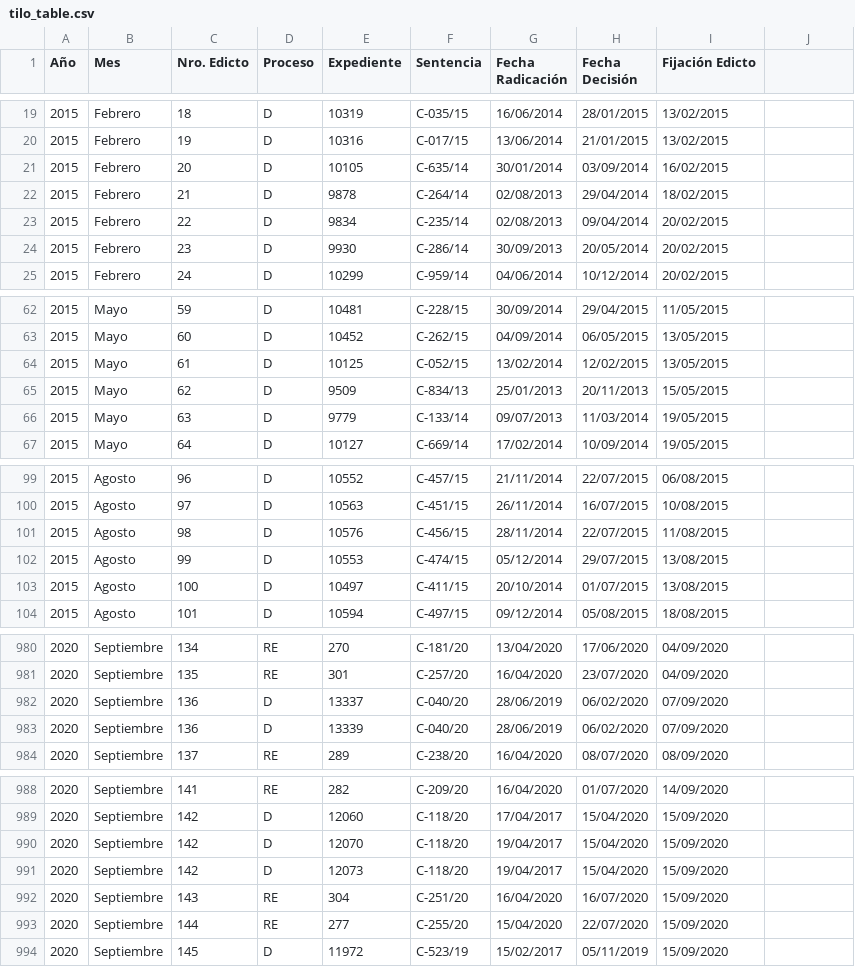
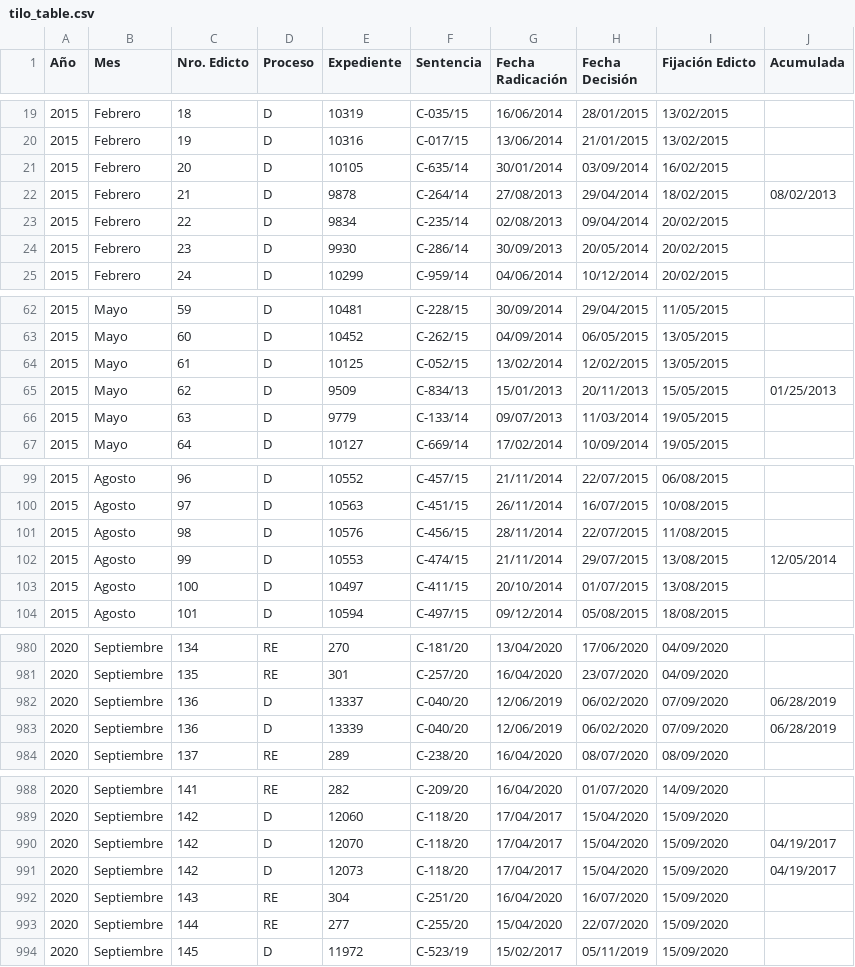
Before and after one commit to dertilo/selenium-scraping, a CSV file: corteconstitucional/tilo_table.csv, drawn as a sheet; only a part is shown, gaps mark what is left out; the diff covers the shown part only.

Commit message:
acumulada

```diff
--- a/corteconstitucional/tilo_table.csv
+++ b/corteconstitucional/tilo_table.csv
@@ -1 +1 @@
-Año	Mes	Nro. Edicto	Proceso	Expediente	Sentencia	Fecha Radicación	Fecha Decisión	Fijación Edicto
+Año	Mes	Nro. Edicto	Proceso	Expediente	Sentencia	Fecha Radicación	Fecha Decisión	Fijación Edicto	Acumulada
@@ -22 +22 @@ Año	Mes	Nro. Edicto	Proceso	Expediente	Sentencia	Fecha Radicación	Fecha Decisi
-2015	Febrero	21	D	9878	C-264/14	02/08/2013	29/04/2014	18/02/2015
+2015	Febrero	21	D	9878	C-264/14	27/08/2013	29/04/2014	18/02/2015	08/02/2013
@@ -65 +65 @@ Año	Mes	Nro. Edicto	Proceso	Expediente	Sentencia	Fecha Radicación	Fecha Decisi
-2015	Mayo	62	D	9509	C-834/13	25/01/2013	20/11/2013	15/05/2015
+2015	Mayo	62	D	9509	C-834/13	15/01/2013	20/11/2013	15/05/2015	01/25/2013
@@ -102 +102 @@ Año	Mes	Nro. Edicto	Proceso	Expediente	Sentencia	Fecha Radicación	Fecha Decisi
-2015	Agosto	99	D	10553	C-474/15	05/12/2014	29/07/2015	13/08/2015
+2015	Agosto	99	D	10553	C-474/15	21/11/2014	29/07/2015	13/08/2015	12/05/2014
@@ -982,2 +982,2 @@ Año	Mes	Nro. Edicto	Proceso	Expediente	Sentencia	Fecha Radicación	Fecha Decisi
-2020	Septiembre	136	D	13337	C-040/20	28/06/2019	06/02/2020	07/09/2020
-2020	Septiembre	136	D	13339	C-040/20	28/06/2019	06/02/2020	07/09/2020
+2020	Septiembre	136	D	13337	C-040/20	12/06/2019	06/02/2020	07/09/2020	06/28/2019
+2020	Septiembre	136	D	13339	C-040/20	12/06/2019	06/02/2020	07/09/2020	06/28/2019
@@ -990,2 +990,2 @@ Año	Mes	Nro. Edicto	Proceso	Expediente	Sentencia	Fecha Radicación	Fecha Decisi
-2020	Septiembre	142	D	12070	C-118/20	19/04/2017	15/04/2020	15/09/2020
-2020	Septiembre	142	D	12073	C-118/20	19/04/2017	15/04/2020	15/09/2020
+2020	Septiembre	142	D	12070	C-118/20	17/04/2017	15/04/2020	15/09/2020	04/19/2017
+2020	Septiembre	142	D	12073	C-118/20	17/04/2017	15/04/2020	15/09/2020	04/19/2017
```
Also changed, not shown: 106 edited cells elsewhere in this file, 1 other file.
